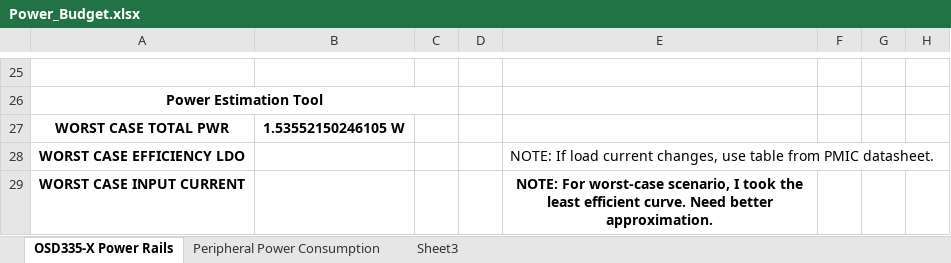
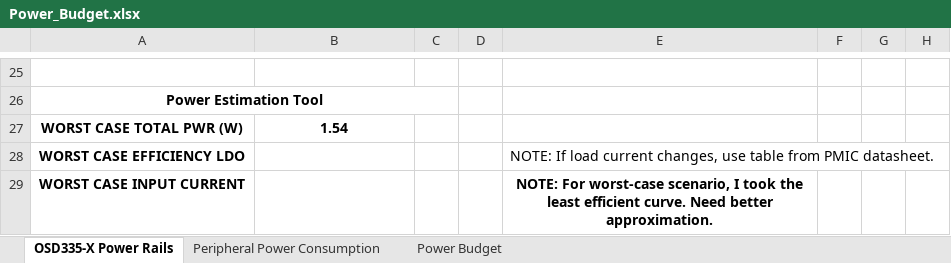
Before and after one commit to benoitlemieux/embeddedLinuxDevBoard-ele682, an Excel workbook: DOCS/Power_Budget.xlsx, sheet OSD335-X Power Rails, drawn as a sheet; only a part is shown, gaps mark what is left out; values as stored, in another font and other column widths than the file's, no borders; charts and pictures not drawn; removed rows and columns are numbered as before the commit, all else as after; the diff names each change by its address in the sheet, - before the commit and + after, or states it on an @@ line.

```diff
--- a/DOCS/Power_Budget.xlsx (sheet OSD335-X Power Rails)
+++ b/DOCS/Power_Budget.xlsx (sheet OSD335-X Power Rails)
-sheet tab: Sheet3
+sheet tab: Power Budget
-row 27: WORST CASE TOTAL PWR | 1.53552150246105 W
+row 27: WORST CASE TOTAL PWR (W) | 1.54
```
Also changed, not shown: sheet Peripheral Power Consumption, sheet Power Budget, 3 other files.
